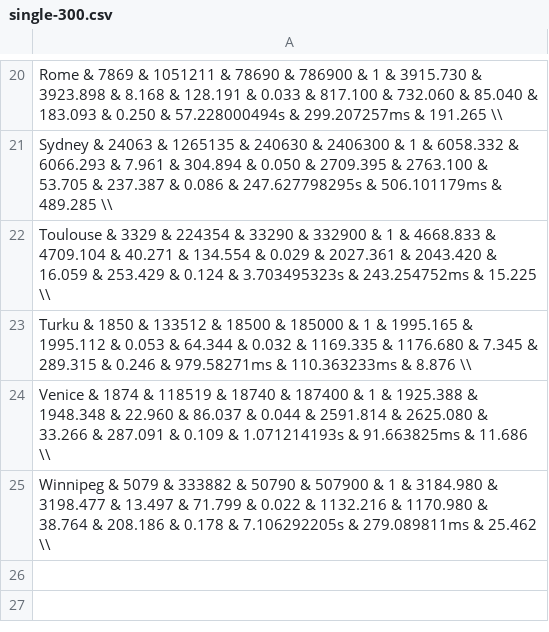
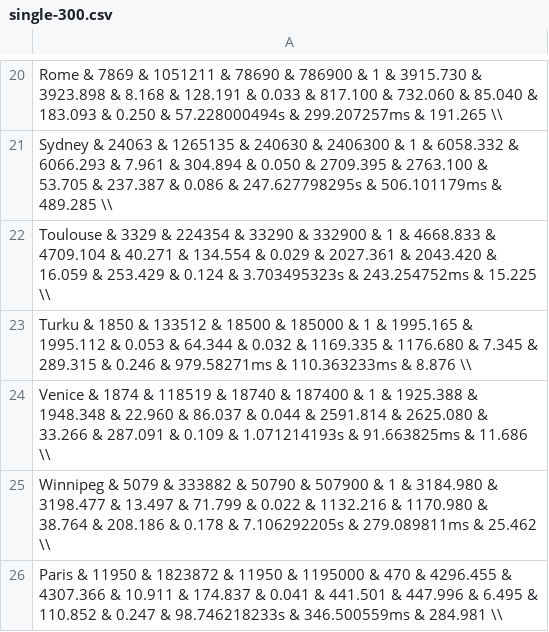
Before and after one commit to massimo-nocentini/PNRRCN4-UrbanMobility, a CSV file: data/transport/single-300.csv, drawn as a sheet; only a part is shown, gaps mark what is left out.

```diff
--- a/data/transport/single-300.csv
+++ b/data/transport/single-300.csv
@@ -25 +25,2 @@ Venice & 1874 & 118519 & 18740 & 187400 & 1 & 1925.388 & 1948.348 & 22.960 & 86.
 Winnipeg & 5079 & 333882 & 50790 & 507900 & 1 & 3184.980 & 3198.477 & 13.497 & 71.799 & 0.022 & 1132.216 & 1170.980 & 38.764 & 208.186 & 0.178 & 7.106292205s & 279.089811ms & 25.462 \\
+Paris & 11950 & 1823872 & 11950 & 1195000 & 470 & 4296.455 & 4307.366 & 10.911 & 174.837 & 0.041 & 441.501 & 447.996 & 6.495 & 110.852 & 0.247 & 98.746218233s & 346.500559ms & 284.981 \\
```
Also changed, not shown: data/transport/single-1.csv, data/transport/single-100.csv, 3 other files.
